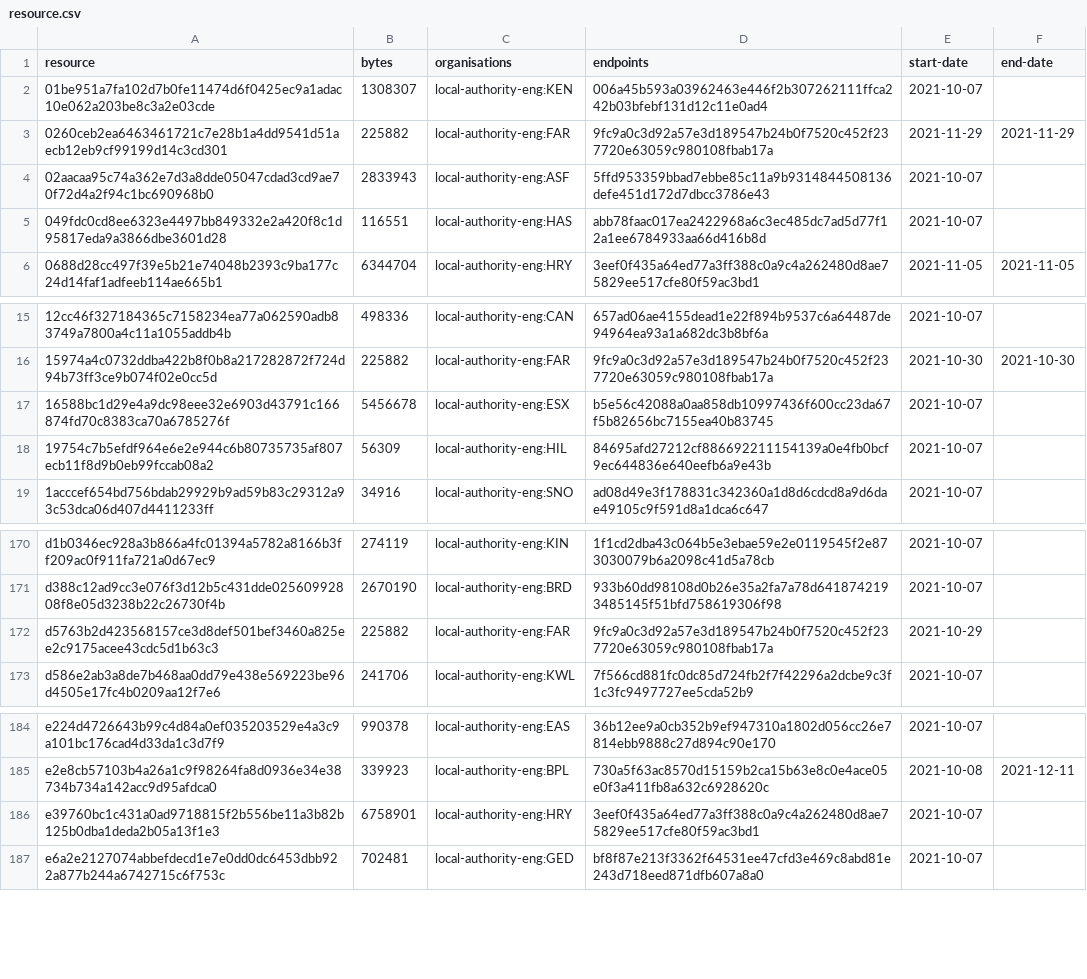
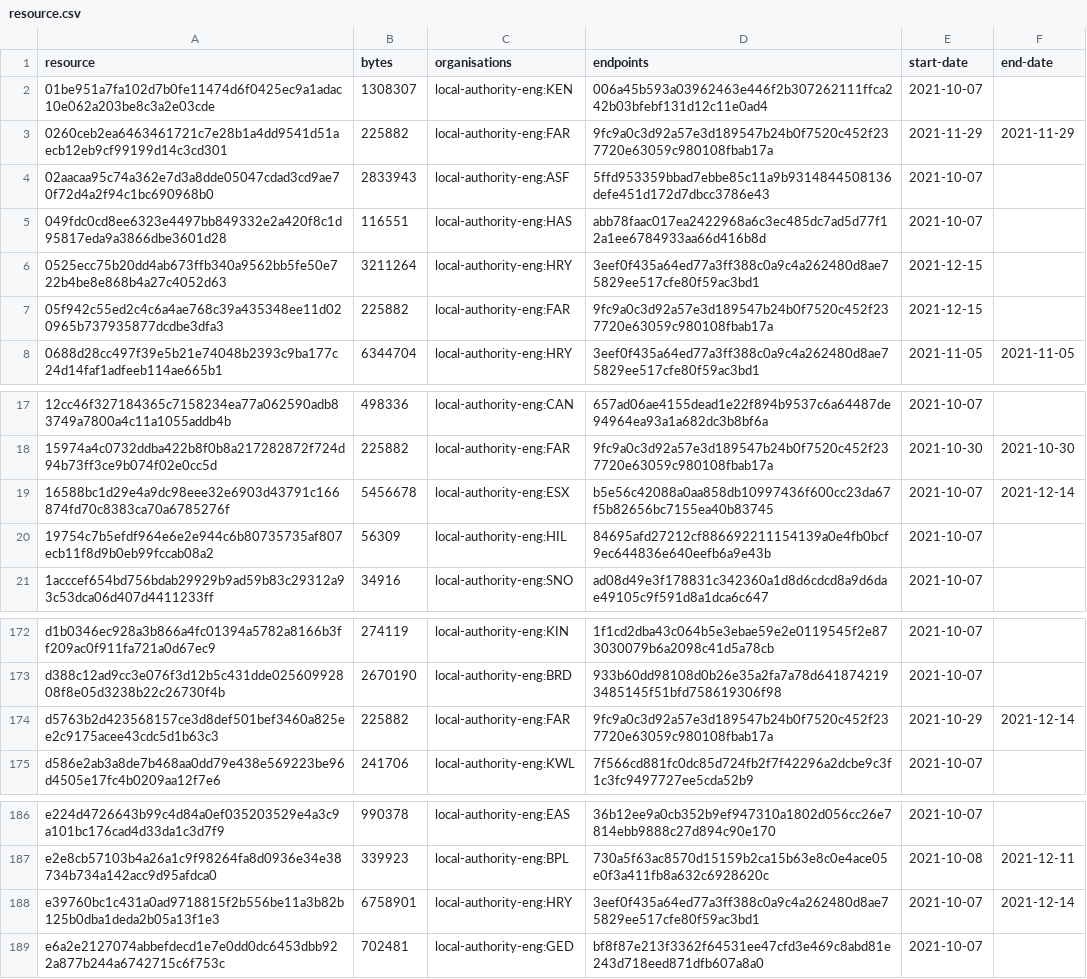
Before and after one commit to digital-land/infrastructure-funding-statement-collection, a CSV file: collection/resource.csv, drawn as a sheet; only a part is shown, gaps mark what is left out.

Commit message:
Collection 2021-12-15

```diff
--- a/collection/resource.csv
+++ b/collection/resource.csv
@@ -5,2 +5,4 @@ resource,bytes,organisations,endpoints,start-date,end-date
 049fdc0cd8ee6323e4497bb849332e2a420f8c1d95817eda9a3866dbe3601d28,116551,local-authority-eng:HAS,abb78faac017ea2422968a6c3ec485dc7ad5d77f12a1ee6784933aa66d416b8d,2021-10-07,
+0525ecc75b20dd4ab673ffb340a9562bb5fe50e722b4be8e868b4a27c4052d63,3211264,local-authority-eng:HRY,3eef0f435a64ed77a3ff388c0a9c4a262480d8ae75829ee517cfe80f59ac3bd1,2021-12-15,
+05f942c55ed2c4c6a4ae768c39a435348ee11d020965b737935877dcdbe3dfa3,225882,local-authority-eng:FAR,9fc9a0c3d92a57e3d189547b24b0f7520c452f237720e63059c980108fbab17a,2021-12-15,
 0688d28cc497f39e5b21e74048b2393c9ba177c24d14faf1adfeeb114ae665b1,6344704,local-authority-eng:HRY,3eef0f435a64ed77a3ff388c0a9c4a262480d8ae75829ee517cfe80f59ac3bd1,2021-11-05,2021-11-05
@@ -16,3 +18,3 @@ resource,bytes,organisations,endpoints,start-date,end-date
 15974a4c0732ddba422b8f0b8a217282872f724d94b73ff3ce9b074f02e0cc5d,225882,local-authority-eng:FAR,9fc9a0c3d92a57e3d189547b24b0f7520c452f237720e63059c980108fbab17a,2021-10-30,2021-10-30
-16588bc1d29e4a9dc98eee32e6903d43791c166874fd70c8383ca70a6785276f,5456678,local-authority-eng:ESX,b5e56c42088a0aa858db10997436f600cc23da67f5b82656bc7155ea40b83745,2021-10-07,
+16588bc1d29e4a9dc98eee32e6903d43791c166874fd70c8383ca70a6785276f,5456678,local-authority-eng:ESX,b5e56c42088a0aa858db10997436f600cc23da67f5b82656bc7155ea40b83745,2021-10-07,2021-12-14
 19754c7b5efdf964e6e2e944c6b80735735af807ecb11f8d9b0eb99fccab08a2,56309,local-authority-eng:HIL,84695afd27212cf886692211154139a0e4fb0bcf9ec644836e640eefb6a9e43b,2021-10-07,
@@ -171,3 +173,3 @@ d1b0346ec928a3b866a4fc01394a5782a8166b3ff209ac0f911fa721a0d67ec9,274119,local-au
 d388c12ad9cc3e076f3d12b5c431dde02560992808f8e05d3238b22c26730f4b,2670190,local-authority-eng:BRD,933b60dd98108d0b26e35a2fa7a78d6418742193485145f51bfd758619306f98,2021-10-07,
-d5763b2d423568157ce3d8def501bef3460a825ee2c9175acee43cdc5d1b63c3,225882,local-authority-eng:FAR,9fc9a0c3d92a57e3d189547b24b0f7520c452f237720e63059c980108fbab17a,2021-10-29,
+d5763b2d423568157ce3d8def501bef3460a825ee2c9175acee43cdc5d1b63c3,225882,local-authority-eng:FAR,9fc9a0c3d92a57e3d189547b24b0f7520c452f237720e63059c980108fbab17a,2021-10-29,2021-12-14
 d586e2ab3a8de7b468aa0dd79e438e569223be96d4505e17fc4b0209aa12f7e6,241706,local-authority-eng:KWL,7f566cd881fc0dc85d724fb2f7f42296a2dcbe9c3f1c3fc9497727ee5cda52b9,2021-10-07,
@@ -185,3 +187,3 @@ e224d4726643b99c4d84a0ef035203529e4a3c9a101bc176cad4d33da1c3d7f9,990378,local-au
 e2e8cb57103b4a26a1c9f98264fa8d0936e34e38734b734a142acc9d95afdca0,339923,local-authority-eng:BPL,730a5f63ac8570d15159b2ca15b63e8c0e4ace05e0f3a411fb8a632c6928620c,2021-10-08,2021-12-11
-e39760bc1c431a0ad9718815f2b556be11a3b82b125b0dba1deda2b05a13f1e3,6758901,local-authority-eng:HRY,3eef0f435a64ed77a3ff388c0a9c4a262480d8ae75829ee517cfe80f59ac3bd1,2021-10-07,
+e39760bc1c431a0ad9718815f2b556be11a3b82b125b0dba1deda2b05a13f1e3,6758901,local-authority-eng:HRY,3eef0f435a64ed77a3ff388c0a9c4a262480d8ae75829ee517cfe80f59ac3bd1,2021-10-07,2021-12-14
 e6a2e2127074abbefdecd1e7e0dd0dc6453dbb922a877b244a6742715c6f753c,702481,local-authority-eng:GED,bf8f87e213f3362f64531ee47cfd3e469c8abd81e243d718eed871dfb607a8a0,2021-10-07,
```
Also changed, not shown: 1 other file.
